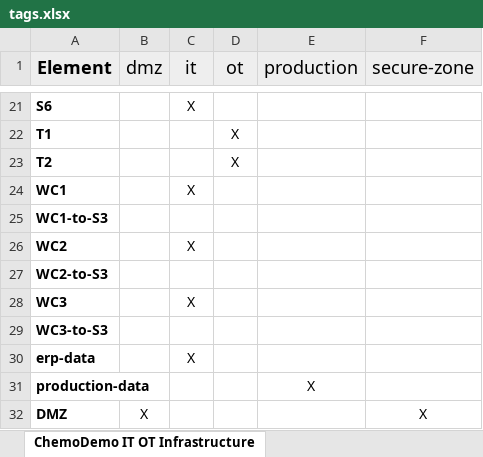
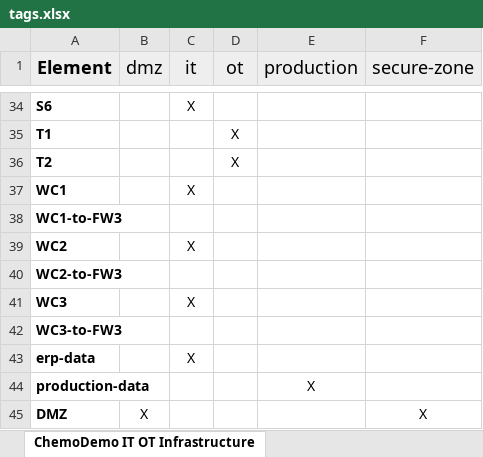
Before and after one commit to Sharukan-dev/AgileThreatmodelling, an Excel workbook: Threagile_fullrun/tags.xlsx, sheet ChemoDemo IT OT Infrastructure, drawn as a sheet; only a part is shown, gaps mark what is left out; values as stored, in another font and other column widths than the file's, no borders; addresses are those after the commit; the diff covers the shown part only; the diff names each change by its address in the sheet, - before the commit and + after, or states it on an @@ line.

```diff
--- a/Threagile_fullrun/tags.xlsx (sheet ChemoDemo IT OT Infrastructure)
+++ b/Threagile_fullrun/tags.xlsx (sheet ChemoDemo IT OT Infrastructure)
-A38 (Element): WC1-to-S3
+A38 (Element): WC1-to-FW3
-A40 (Element): WC2-to-S3
+A40 (Element): WC2-to-FW3
-A42 (Element): WC3-to-S3
+A42 (Element): WC3-to-FW3
```
Also changed, not shown: 13 added rows and 2 edited cells elsewhere in this sheet, Threagile_fullrun/risks.xlsx, 6 other files.
